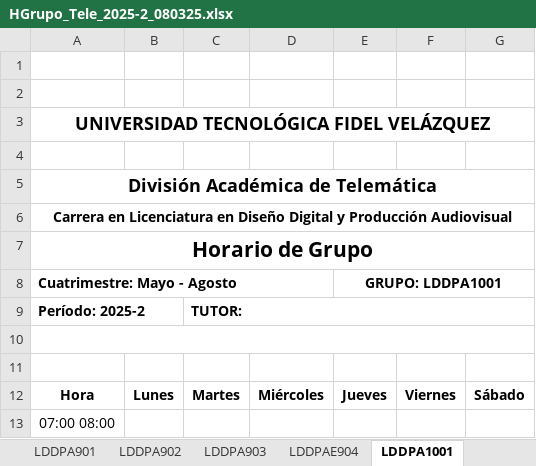
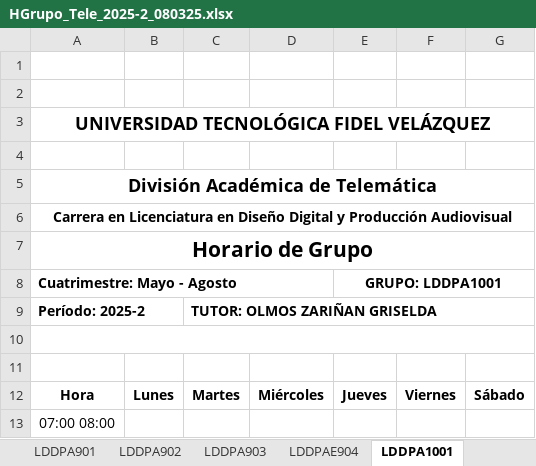
Before and after one commit to hackuna885/carga2025_2, an Excel workbook: HGrupo_Tele_2025-2_080325.xlsx, sheet LDDPA1001, drawn as a sheet; only a part is shown; values as stored, in another font and other column widths than the file's, no borders; charts and pictures not drawn; the diff names each change by its address in the sheet, - before the commit and + after, or states it on an @@ line.

```diff
--- a/HGrupo_Tele_2025-2_080325.xlsx (sheet LDDPA1001)
+++ b/HGrupo_Tele_2025-2_080325.xlsx (sheet LDDPA1001)
-C9: TUTOR:
+C9: TUTOR: OLMOS ZARIÑAN GRISELDA
```
Also changed, not shown: sheet LDDPA801, sheet LDDPA802, sheet DDA501, sheet DDA401, cHorPA_Tele_2025-2_080325.xlsx, cHorPTC_Tele_2025-2_080325.xlsx.
